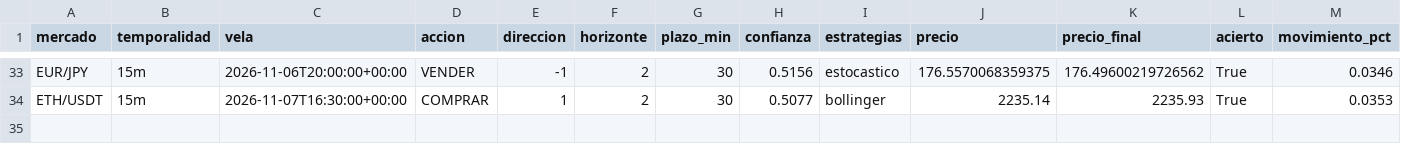
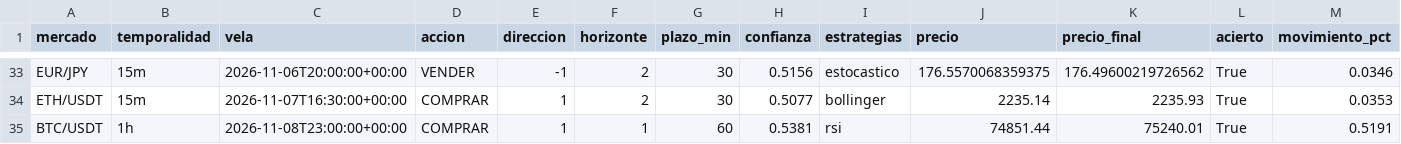
Before and after one commit to Andriuu20/analista-tecnico, a CSV file: vivo.csv, drawn as a sheet; only a part is shown, gaps mark what is left out; rows hold the shown columns only; the diff names each change by its address in the sheet, - before the commit and + after, or states it on an @@ line.

```diff
--- a/vivo.csv
+++ b/vivo.csv
+row 35: BTC/USDT | 1h | 2026-11-08T23:00:00+00:00 | COMPRAR | 1 | 1 | 60 | 0.5381 | rsi | 74851.44 | 75240.01 | True | 0.5191
```
Also changed, not shown: 2 other files.
